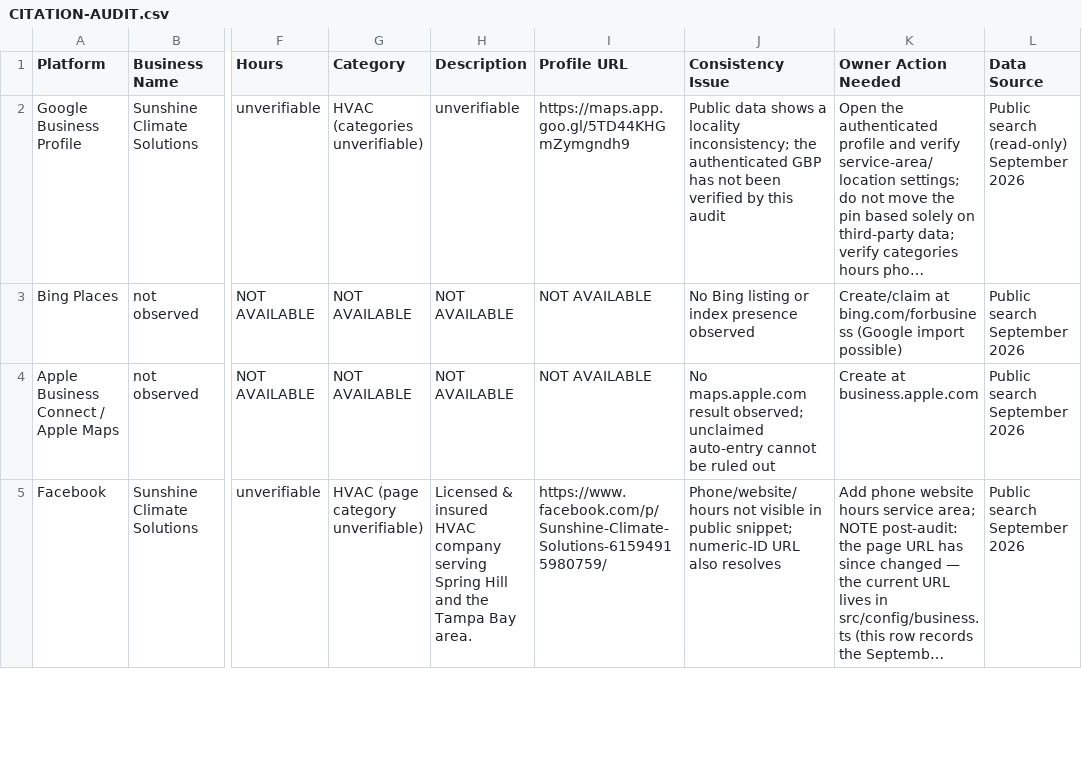
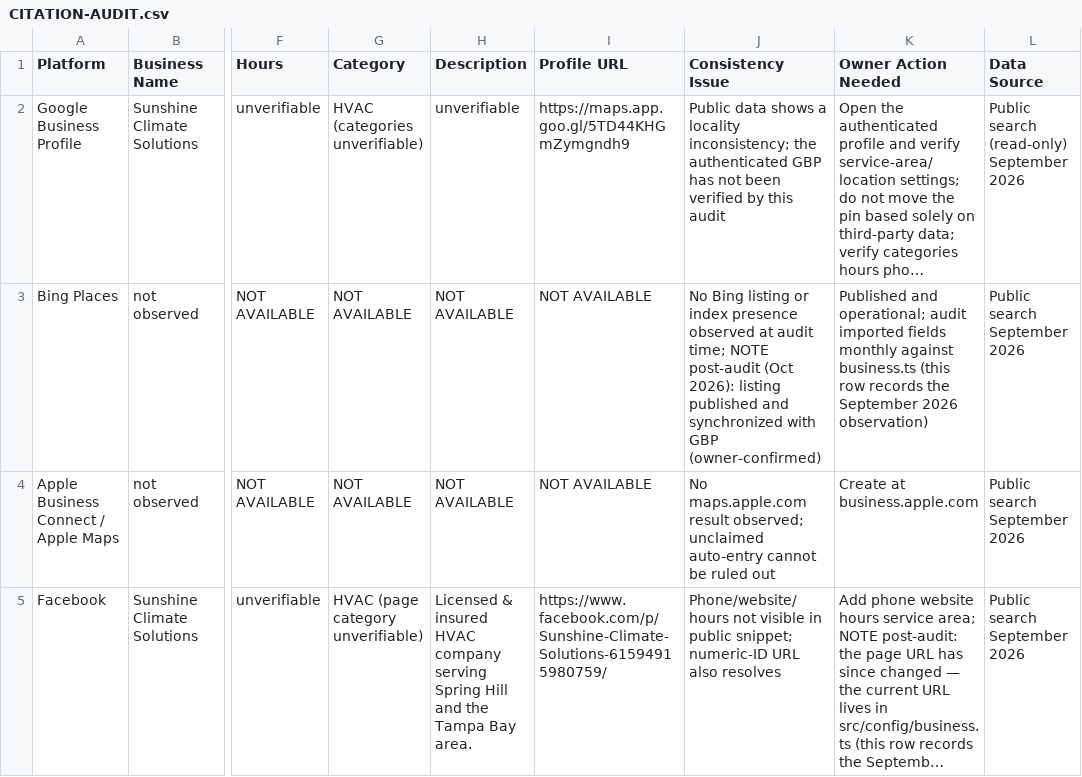
Before and after one commit to sunshineclimatesolutions/Sunshine-Climate-Solutions, a CSV file: docs/seo/CITATION-AUDIT.csv, drawn as a sheet; only a part is shown, gaps mark what is left out; long unchanged cells end in …; the diff names each change by its address in the sheet, - before the commit and + after, or states it on an @@ line.

Commit message:
docs: add operations hub, platform status, automation register and role onboarding

```diff
--- a/docs/seo/CITATION-AUDIT.csv
+++ b/docs/seo/CITATION-AUDIT.csv
-J3 (Consistency Issue): …presence observed
+J3 (Consistency Issue): …presence observed at audit time; NOTE post-audit (Oct 2026): listing published and synchronized with GBP (owner-confirmed)
-K3 (Owner Action Needed): Create/claim at bing.com/forbusiness (Google import possible)
+K3 (Owner Action Needed): Published and operational; audit imported fields monthly against business.ts (this row records the September 2026 observation)
```
Also changed, not shown: 17 other files.
